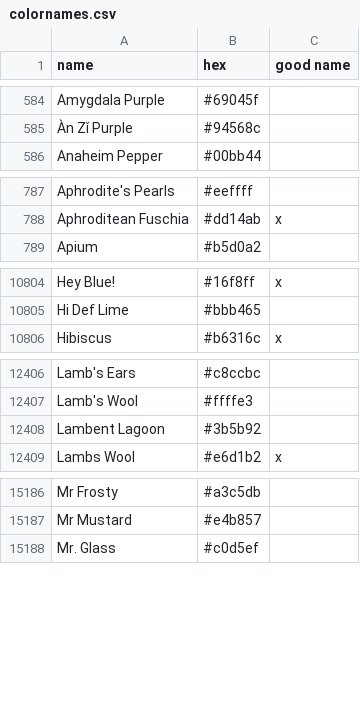
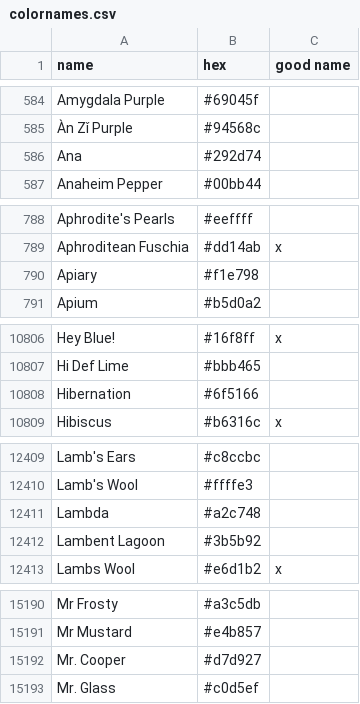
Before and after one commit to meodai/color-names, a CSV file: src/colornames.csv, drawn as a sheet; only a part is shown, gaps mark what is left out; the diff covers the shown part only.

Commit message:
Add 11 colors

```diff
--- a/src/colornames.csv
+++ b/src/colornames.csv
@@ -585,2 +585,3 @@ Amygdala Purple,#69045f,
 Àn Zǐ Purple,#94568c,
+Ana,#292d74,
 Anaheim Pepper,#00bb44,
@@ -788,2 +789,3 @@ Aphrodite's Pearls,#eeffff,
 Aphroditean Fuschia,#dd14ab,x
+Apiary,#f1e798,
 Apium,#b5d0a2,
@@ -10805,2 +10807,3 @@ Hey Blue!,#16f8ff,x
 Hi Def Lime,#bbb465,
+Hibernation,#6f5166,
 Hibiscus,#b6316c,x
@@ -12407,2 +12410,3 @@ Lamb's Ears,#c8ccbc,
 Lamb's Wool,#ffffe3,
+Lambda,#a2c748,
 Lambent Lagoon,#3b5b92,
@@ -15187,2 +15191,3 @@ Mr Frosty,#a3c5db,
 Mr Mustard,#e4b857,
+Mr. Cooper,#d7d927,
 Mr. Glass,#c0d5ef,
```
Also changed, not shown: 6 added rows elsewhere in this file, dist/colornames.csv, 11 other files.
